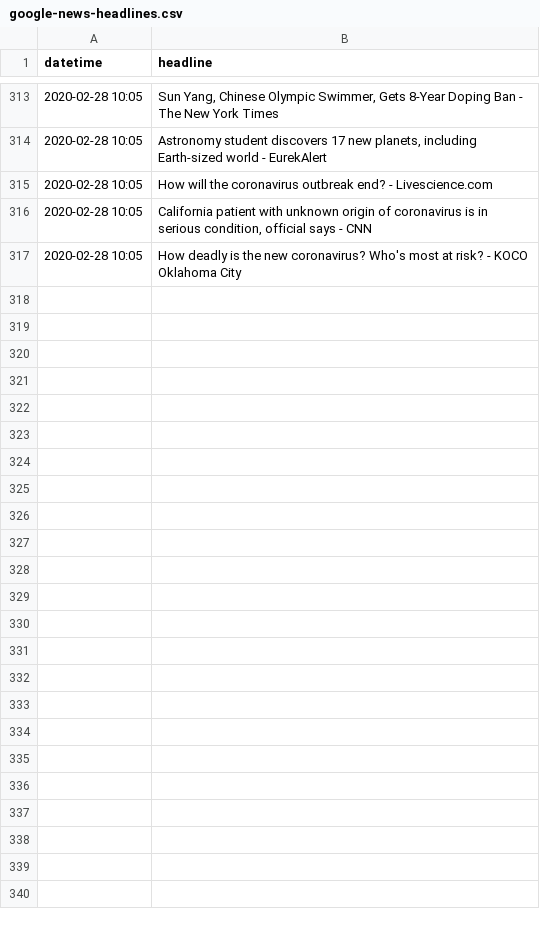
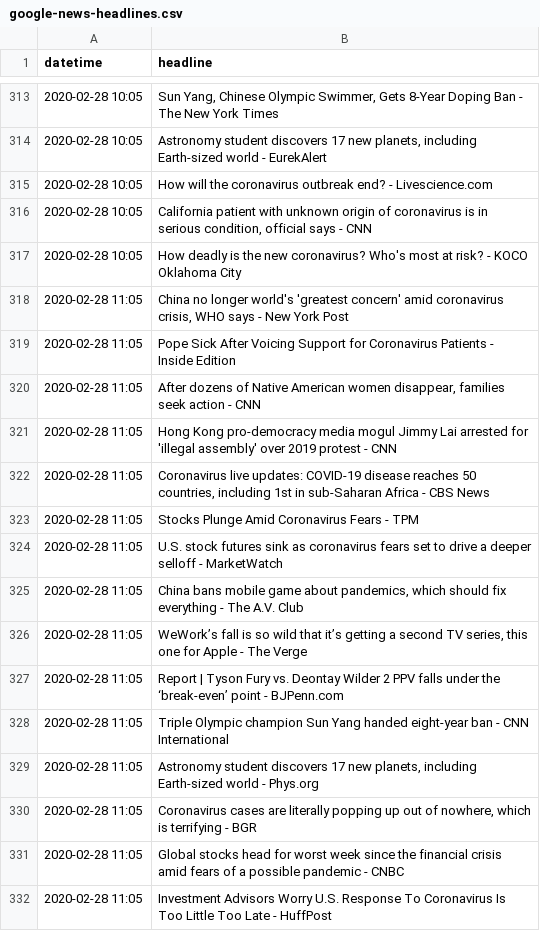
Before and after one commit to alext234/coronavirus-news, a CSV file: data/google-news-headlines.csv, drawn as a sheet; only a part is shown, gaps mark what is left out; the diff names each change by its address in the sheet, - before the commit and + after, or states it on an @@ line.

```diff
--- a/data/google-news-headlines.csv
+++ b/data/google-news-headlines.csv
+row 318: 2020-02-28 11:05 | China no longer world's 'greatest concern' amid coronavirus crisis, WHO says - New York Post
+row 319: 2020-02-28 11:05 | Pope Sick After Voicing Support for Coronavirus Patients - Inside Edition
+row 320: 2020-02-28 11:05 | After dozens of Native American women disappear, families seek action - CNN
+row 321: 2020-02-28 11:05 | Hong Kong pro-democracy media mogul Jimmy Lai arrested for 'illegal assembly' over 2019 protest - CNN
+row 322: 2020-02-28 11:05 | Coronavirus live updates: COVID-19 disease reaches 50 countries, including 1st in sub-Saharan Africa - CBS News
+row 323: 2020-02-28 11:05 | Stocks Plunge Amid Coronavirus Fears - TPM
+row 324: 2020-02-28 11:05 | U.S. stock futures sink as coronavirus fears set to drive a deeper selloff - MarketWatch
+row 325: 2020-02-28 11:05 | China bans mobile game about pandemics, which should fix everything - The A.V. Club
+row 326: 2020-02-28 11:05 | WeWork’s fall is so wild that it’s getting a second TV series, this one for Apple - The Verge
+row 327: 2020-02-28 11:05 | Report | Tyson Fury vs. Deontay Wilder 2 PPV falls under the ‘break-even’ point - BJPenn.com
+row 328: 2020-02-28 11:05 | Triple Olympic champion Sun Yang handed eight-year ban - CNN International
+row 329: 2020-02-28 11:05 | Astronomy student discovers 17 new planets, including Earth-sized world - Phys.org
+row 330: 2020-02-28 11:05 | Coronavirus cases are literally popping up out of nowhere, which is terrifying - BGR
+row 331: 2020-02-28 11:05 | Global stocks head for worst week since the financial crisis amid fears of a possible pandemic - CNBC
+row 332: 2020-02-28 11:05 | Investment Advisors Worry U.S. Response To Coronavirus Is Too Little Too Late - HuffPost
```
Also changed, not shown: 2 other files.
